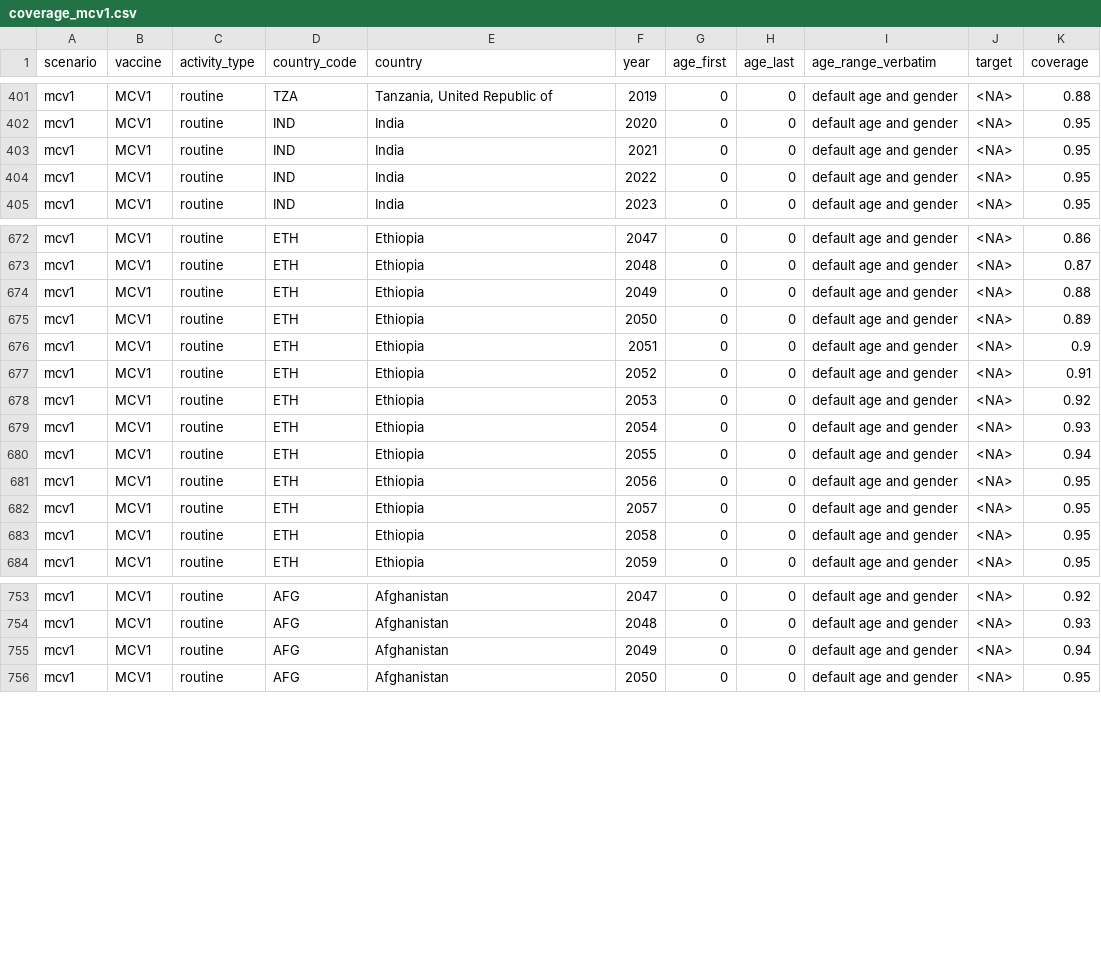
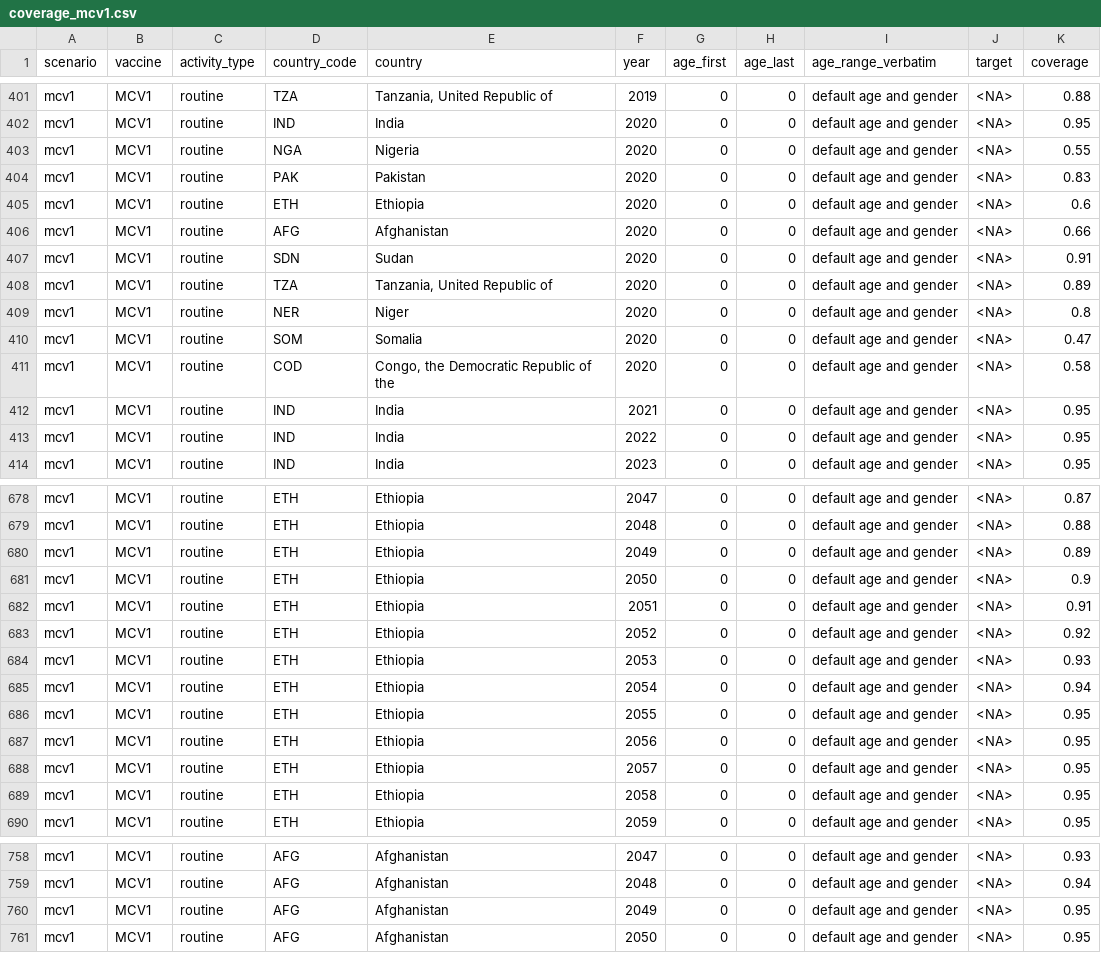
Before and after one commit to lshtm-vimc/dynamice, a CSV file: vac_coverage_top10/base case/coverage_mcv1.csv (was vac_coverage_top10/coverage_mcv1.csv), drawn as a sheet; only a part is shown, gaps mark what is left out; addresses are those after the commit; the diff covers the shown part only; the diff names each change by its address in the sheet, - before the commit and + after, or states it on an @@ line.

Commit message:
add coverages for covid scenario

```diff
--- a/vac_coverage_top10/coverage_mcv1.csv
+++ b/vac_coverage_top10/base case/coverage_mcv1.csv
@@ row 483 moved to row 403: mcv1 @@
+row 404: mcv1 | MCV1 | routine | PAK | Pakistan | 2020 | 0 | 0 | default age and gender | <NA> | 0.83
+row 405: mcv1 | MCV1 | routine | ETH | Ethiopia | 2020 | 0 | 0 | default age and gender | <NA> | 0.6
+row 406: mcv1 | MCV1 | routine | AFG | Afghanistan | 2020 | 0 | 0 | default age and gender | <NA> | 0.66
@@ row 807 moved to row 407: mcv1 @@
@@ row 888 moved to row 408: mcv1 @@
@@ row 969 moved to row 409: mcv1 @@
@@ row 1050 moved to row 410: mcv1 @@
@@ row 1131 moved to row 411: mcv1 @@
-K678 (coverage): 0.86
+K678 (coverage): 0.87
-K679 (coverage): 0.87
+K679 (coverage): 0.88
-K680 (coverage): 0.88
+K680 (coverage): 0.89
-K681 (coverage): 0.89
+K681 (coverage): 0.9
-K682 (coverage): 0.9
+K682 (coverage): 0.91
-K683 (coverage): 0.91
+K683 (coverage): 0.92
-K684 (coverage): 0.92
+K684 (coverage): 0.93
-K685 (coverage): 0.93
+K685 (coverage): 0.94
-K686 (coverage): 0.94
+K686 (coverage): 0.95
-K758 (coverage): 0.92
+K758 (coverage): 0.93
-K759 (coverage): 0.93
+K759 (coverage): 0.94
-K760 (coverage): 0.94
+K760 (coverage): 0.95
```
Also changed, not shown: 3 removed rows and 80 edited cells elsewhere in this file, vac_coverage_top10/base case/coverage_mcv2.csv, vac_coverage_top10/base case/scenarios/routine_mcv1.csv, 31 other files.
